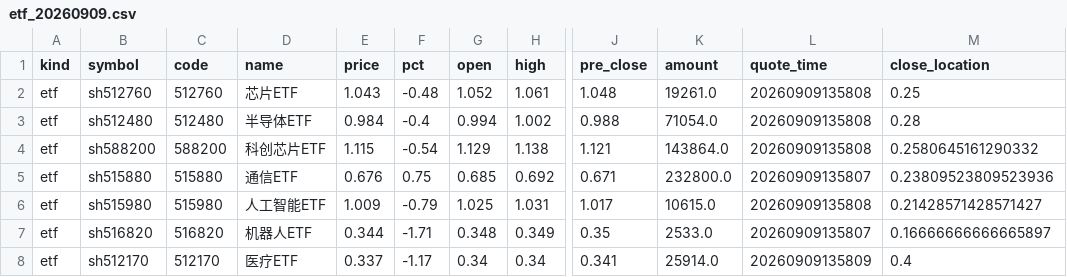
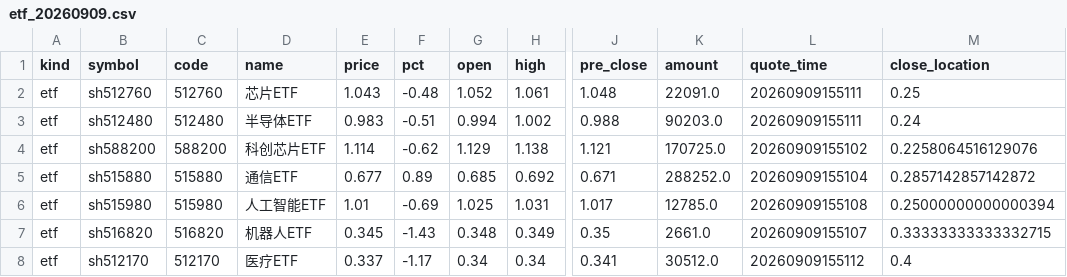
Before and after one commit to chenrj985-ai/decision, a CSV file: output/history/etf_20260909.csv, drawn as a sheet; only a part is shown, gaps mark what is left out; the diff covers the shown part only; the diff names each change by its address in the sheet, - before the commit and + after, or states it on an @@ line.

```diff
--- a/output/history/etf_20260909.csv
+++ b/output/history/etf_20260909.csv
-K2 (amount): 19261.0
+K2 (amount): 22091.0
-L2:L3 (quote_time): 20260909135808
+L2:L3 (quote_time): 20260909155111
-E3 (price): 0.984
+E3 (price): 0.983
-F3 (pct): -0.4
+F3 (pct): -0.51
-K3 (amount): 71054.0
+K3 (amount): 90203.0
-M3 (close_location): 0.28
+M3 (close_location): 0.24
-E4 (price): 1.115
+E4 (price): 1.114
-F4 (pct): -0.54
+F4 (pct): -0.62
-K4 (amount): 143864.0
+K4 (amount): 170725.0
-L4 (quote_time): 20260909135808
+L4 (quote_time): 20260909155102
-M4 (close_location): 0.2580645161290332
+M4 (close_location): 0.2258064516129076
-E5 (price): 0.676
+E5 (price): 0.677
-F5 (pct): 0.75
+F5 (pct): 0.89
-K5 (amount): 232800.0
+K5 (amount): 288252.0
-L5 (quote_time): 20260909135807
+L5 (quote_time): 20260909155104
-M5 (close_location): 0.23809523809523936
+M5 (close_location): 0.2857142857142872
-E6 (price): 1.009
+E6 (price): 1.01
-F6 (pct): -0.79
+F6 (pct): -0.69
-K6 (amount): 10615.0
+K6 (amount): 12785.0
-L6 (quote_time): 20260909135808
+L6 (quote_time): 20260909155108
-M6 (close_location): 0.21428571428571427
+M6 (close_location): 0.25000000000000394
-E7 (price): 0.344
+E7 (price): 0.345
-F7 (pct): -1.71
+F7 (pct): -1.43
-K7 (amount): 2533.0
+K7 (amount): 2661.0
-L7 (quote_time): 20260909135807
+L7 (quote_time): 20260909155107
-M7 (close_location): 0.16666666666665897
+M7 (close_location): 0.33333333333332715
-K8 (amount): 25914.0
+K8 (amount): 30512.0
-L8 (quote_time): 20260909135809
+L8 (quote_time): 20260909155112
```
Also changed, not shown: 59 edited cells elsewhere in this file, data/auto_discovery_cache.csv, data/event_risk_auto.csv, 22 other files.
